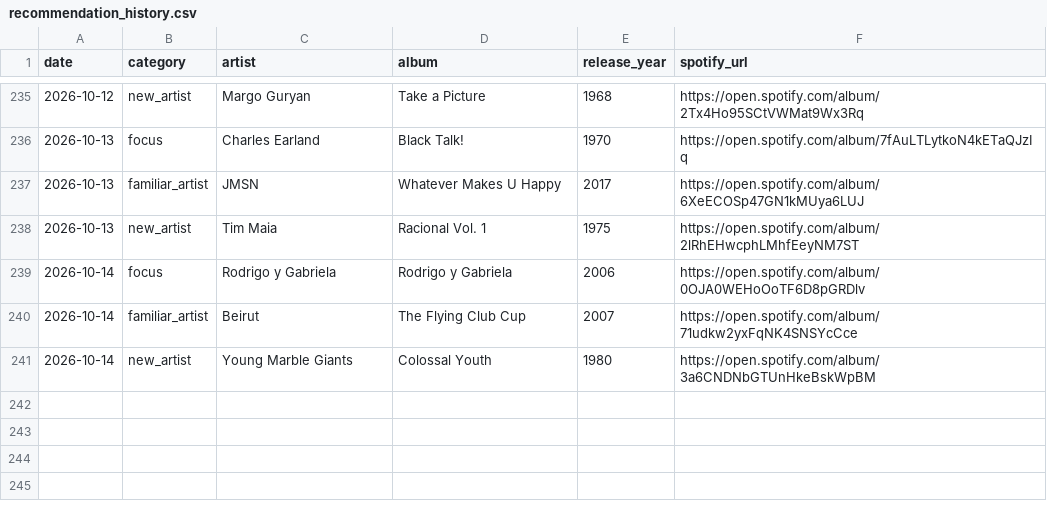
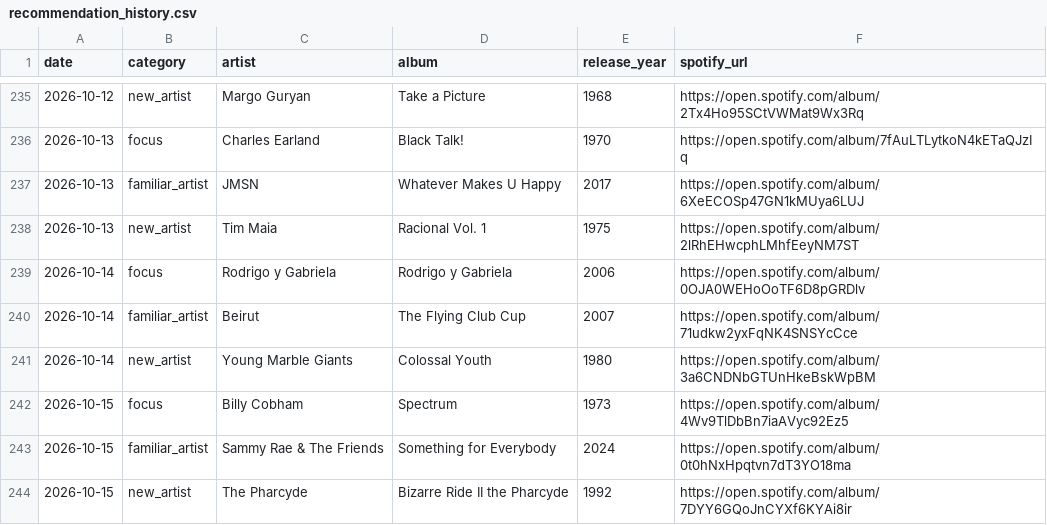
Before and after one commit to mschachner/ultrafilter, a CSV file: recommendation_history.csv, drawn as a sheet; only a part is shown, gaps mark what is left out; the diff names each change by its address in the sheet, - before the commit and + after, or states it on an @@ line.

```diff
--- a/recommendation_history.csv
+++ b/recommendation_history.csv
+row 242: 2026-10-15 | focus | Billy Cobham | Spectrum | 1973 | https://open.spotify.com/album/4Wv9TlDbBn7iaAVyc92Ez5
+row 243: 2026-10-15 | familiar_artist | Sammy Rae & The Friends | Something for Everybody | 2024 | https://open.spotify.com/album/0t0hNxHpqtvn7dT3YO18ma
+row 244: 2026-10-15 | new_artist | The Pharcyde | Bizarre Ride II the Pharcyde | 1992 | https://open.spotify.com/album/7DYY6GQoJnCYXf6KYAi8ir
```
Also changed, not shown: 4 other files.
